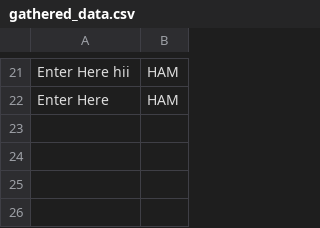
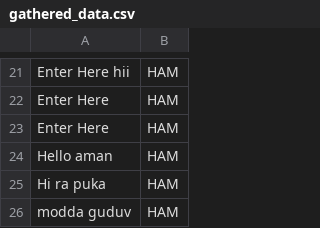
Before and after one commit to Madhav3737/SMS_Spam_detector, a CSV file: gathered_data.csv, drawn as a sheet; only a part is shown, gaps mark what is left out; the diff names each change by its address in the sheet, - before the commit and + after, or states it on an @@ line.

```diff
--- a/gathered_data.csv
+++ b/gathered_data.csv
+row 23: Enter Here | HAM
+row 24: Hello aman | HAM
+row 25: Hi ra puka | HAM
+row 26: modda guduv | HAM
```
Also changed, not shown: 3 other files.
